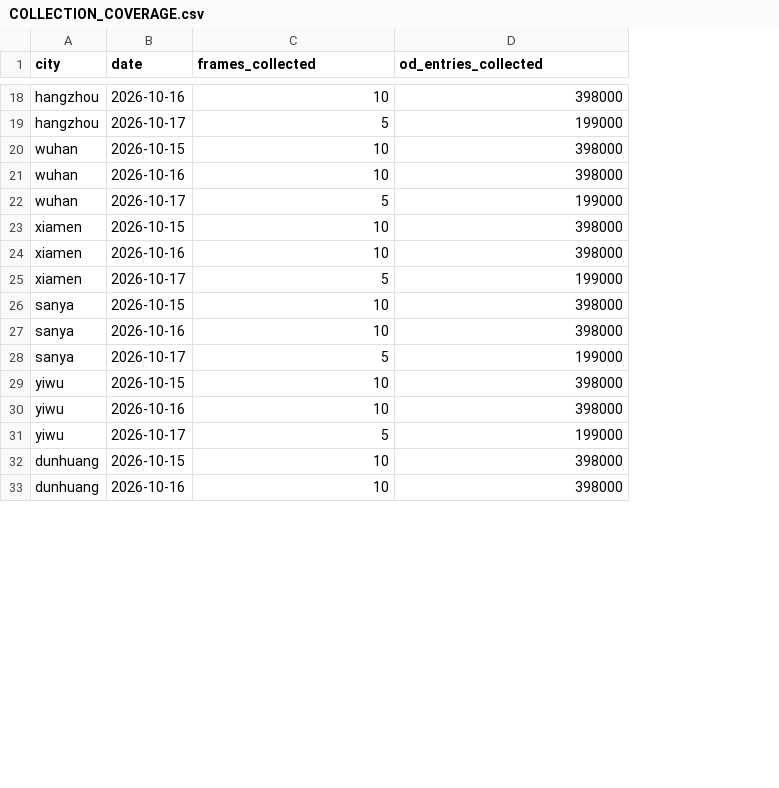
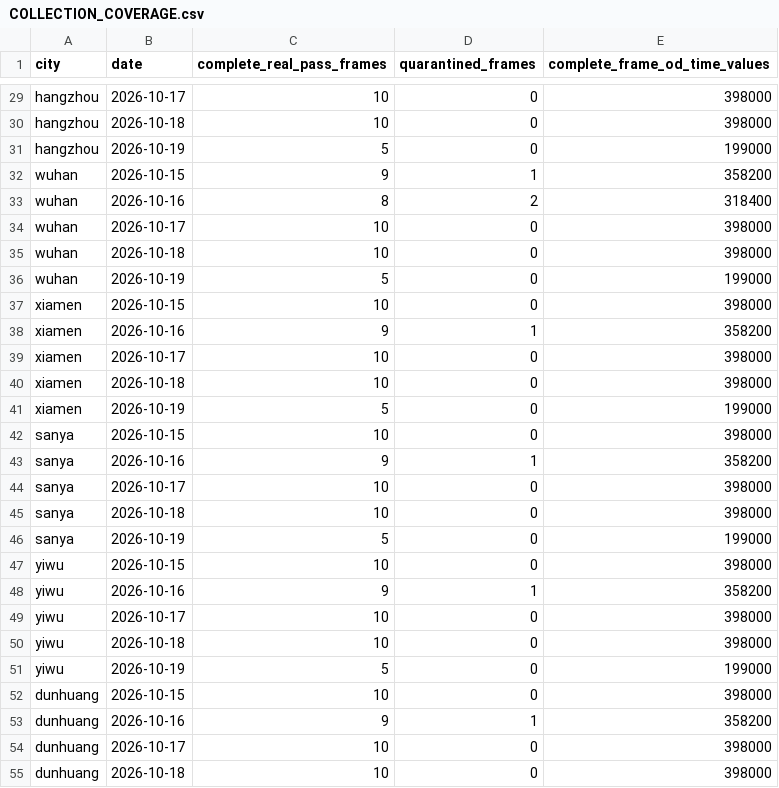
Before and after one commit to Lyz1116-FOUND/RealRoute-Bench, a CSV file: downloads/COLLECTION_COVERAGE.csv, drawn as a sheet; only a part is shown, gaps mark what is left out; addresses are those after the commit; the diff covers the shown part only; the diff names each change by its address in the sheet, - before the commit and + after, or states it on an @@ line.

```diff
--- a/downloads/COLLECTION_COVERAGE.csv
+++ b/downloads/COLLECTION_COVERAGE.csv
+column D (quarantined_frames), row 29: 0; row 31: 0; rows 34-37: all 0; row 39: 0; rows 41-42: 0 | 0; row 44: 0; rows 46-47: 0 | 0; row 49: 0; rows 51-52: 0 | 0; row 54: 0
-C1: frames_collected
+C1: complete_real_pass_frames
-E1: od_entries_collected
+E1: complete_frame_od_time_values
-B29 (date): 2026-10-16
+B29 (date): 2026-10-17
+row 30: hangzhou | 2026-10-18 | 10 | 0 | 398000
-B31 (date): 2026-10-17
+B31 (date): 2026-10-19
+row 32: wuhan | 2026-10-15 | 9 | 1 | 358200
+row 33: wuhan | 2026-10-16 | 8 | 2 | 318400
-B34 (date): 2026-10-15
+B34 (date): 2026-10-17
-B35 (date): 2026-10-16
+B35 (date): 2026-10-18
-B36 (date): 2026-10-17
+B36 (date): 2026-10-19
+row 38: xiamen | 2026-10-16 | 9 | 1 | 358200
-B39 (date): 2026-10-16
+B39 (date): 2026-10-17
+row 40: xiamen | 2026-10-18 | 10 | 0 | 398000
-B41 (date): 2026-10-17
+B41 (date): 2026-10-19
+row 43: sanya | 2026-10-16 | 9 | 1 | 358200
-B44 (date): 2026-10-16
+B44 (date): 2026-10-17
+row 45: sanya | 2026-10-18 | 10 | 0 | 398000
-B46 (date): 2026-10-17
+B46 (date): 2026-10-19
+row 48: yiwu | 2026-10-16 | 9 | 1 | 358200
-B49 (date): 2026-10-16
+B49 (date): 2026-10-17
+row 50: yiwu | 2026-10-18 | 10 | 0 | 398000
-B51 (date): 2026-10-17
+B51 (date): 2026-10-19
+row 53: dunhuang | 2026-10-16 | 9 | 1 | 358200
-B54 (date): 2026-10-16
+B54 (date): 2026-10-17
+row 55: dunhuang | 2026-10-18 | 10 | 0 | 398000
```
Also changed, not shown: 13 added rows and 16 edited cells elsewhere in this file, 13 other files.
